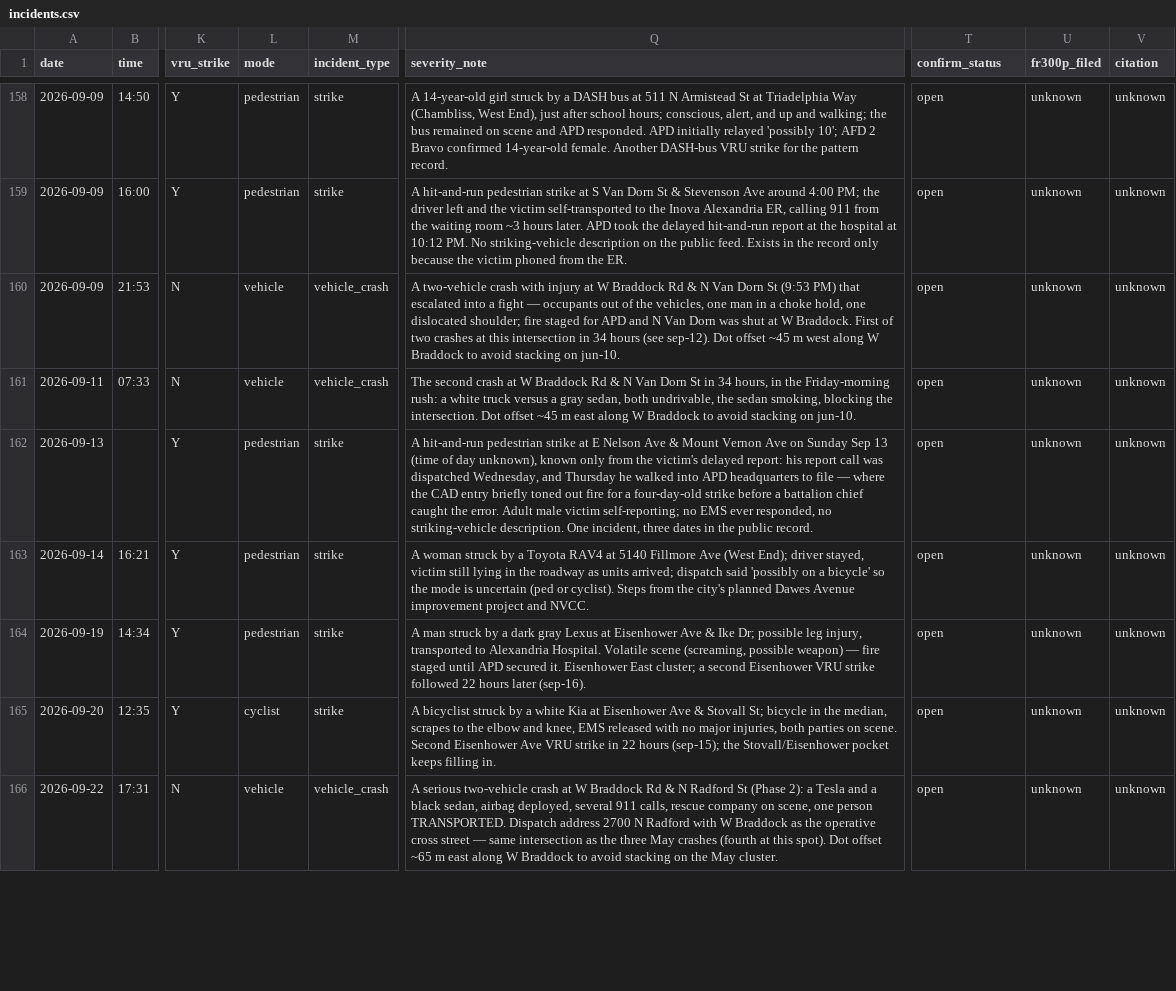
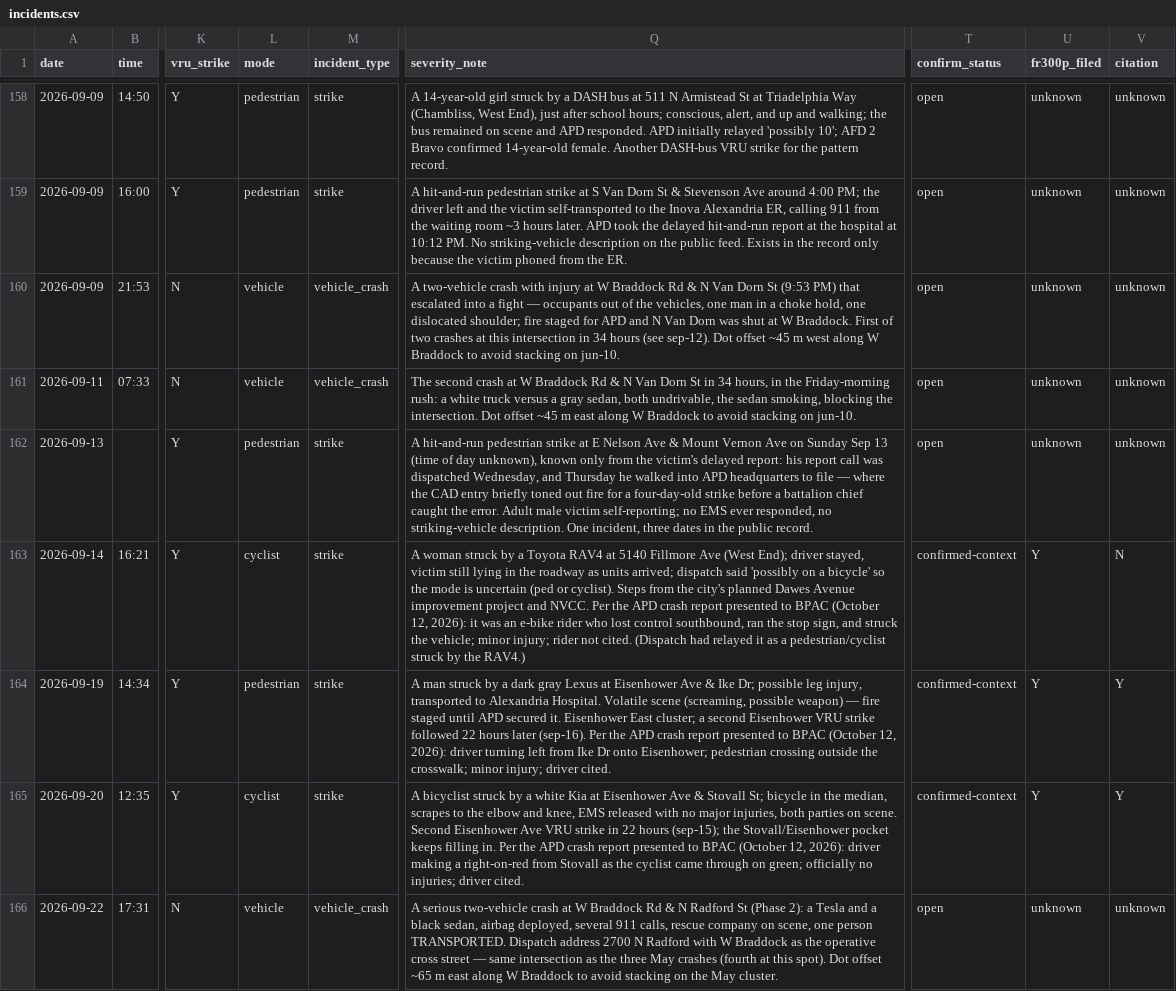
Before and after one commit to ElenaH77/alxdispatch, a CSV file: incidents.csv, drawn as a sheet; only a part is shown, gaps mark what is left out; the diff covers the shown part only; the diff names each change by its address in the sheet, - before the commit and + after, or states it on an @@ line.

```diff
--- a/incidents.csv
+++ b/incidents.csv
-L163 (mode): pedestrian
+L163 (mode): cyclist
-Q163 (severity_note): …and NVCC.
+Q163 (severity_note): …and NVCC. Per the APD crash report presented to BPAC (October 12, 2026): it was an e-bike rider who lost control southbound, ran the stop sign, and struck the vehicle; minor injury; rider not cited. (Dispatch had relayed it as a pedestrian/cyclist struck by the RAV4.)
-T163:T165 (confirm_status): open
+T163:T165 (confirm_status): confirmed-context
-U163:U165 (fr300p_filed): unknown
+U163:U165 (fr300p_filed): Y
-V163 (citation): unknown
+V163 (citation): N
-Q164 (severity_note): …later (sep-16).
+Q164 (severity_note): …later (sep-16). Per the APD crash report presented to BPAC (October 12, 2026): driver turning left from Ike Dr onto Eisenhower; pedestrian crossing outside the crosswalk; minor injury; driver cited.
-V164:V165 (citation): unknown
+V164:V165 (citation): Y
-Q165 (severity_note): …filling in.
+Q165 (severity_note): …filling in. Per the APD crash report presented to BPAC (October 12, 2026): driver making a right-on-red from Stovall as the cyclist came through on green; officially no injuries; driver cited.
```
Also changed, not shown: 1 removed row and 39 edited cells elsewhere in this file, 7 other files.
